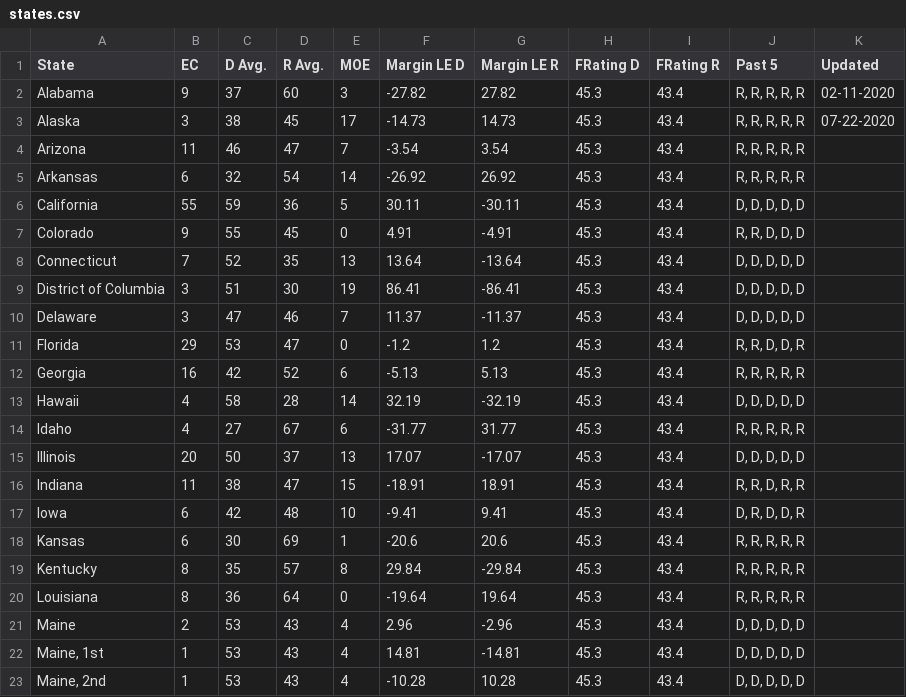
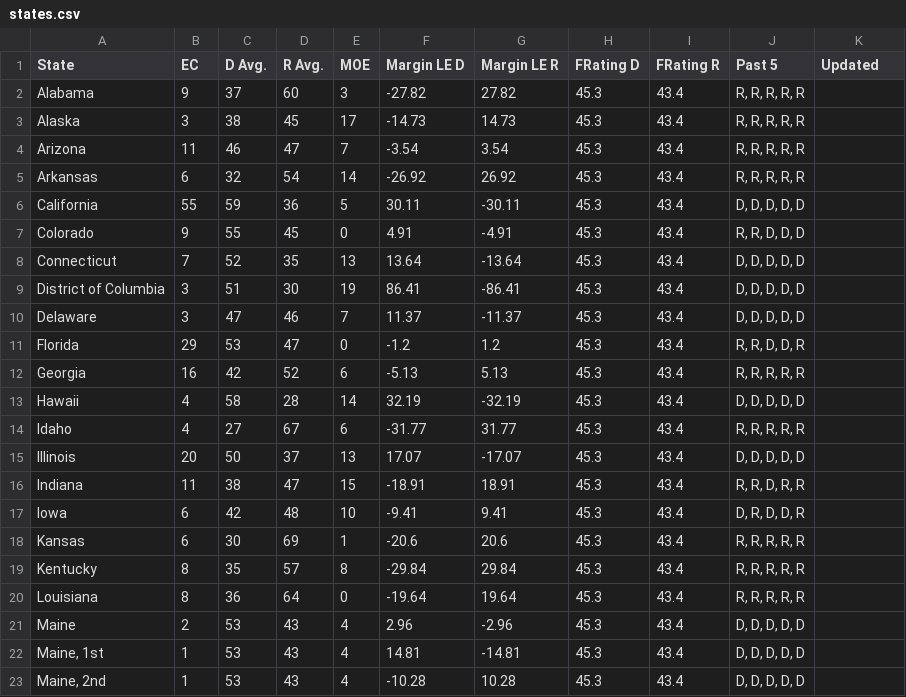
Before and after one commit to apologeticaly/election_model, a CSV file: states.csv, drawn as a sheet; only a part is shown.

```diff
--- a/states.csv
+++ b/states.csv
@@ -1,4 +1,4 @@
 State,EC,D Avg.,R Avg.,MOE,Margin LE D,Margin LE R,FRating D,FRating R,Past 5,Updated
-Alabama,9,37,60,3,-27.82,27.82,45.3,43.4,"R, R, R, R, R",02-11-2020
-Alaska,3,38,45,17,-14.73,14.73,45.3,43.4,"R, R, R, R, R",07-22-2020
+Alabama,9,37,60,3,-27.82,27.82,45.3,43.4,"R, R, R, R, R",
+Alaska,3,38,45,17,-14.73,14.73,45.3,43.4,"R, R, R, R, R",
 Arizona,11,46,47,7,-3.54,3.54,45.3,43.4,"R, R, R, R, R",
@@ -18,3 +18,3 @@ Iowa,6,42,48,10,-9.41,9.41,45.3,43.4,"D, R, D, D, R",
 Kansas,6,30,69,1,-20.6,20.6,45.3,43.4,"R, R, R, R, R",
-Kentucky,8,35,57,8,29.84,-29.84,45.3,43.4,"R, R, R, R, R",
+Kentucky,8,35,57,8,-29.84,29.84,45.3,43.4,"R, R, R, R, R",
 Louisiana,8,36,64,0,-19.64,19.64,45.3,43.4,"R, R, R, R, R",
```
Also changed, not shown: 3 other files.
